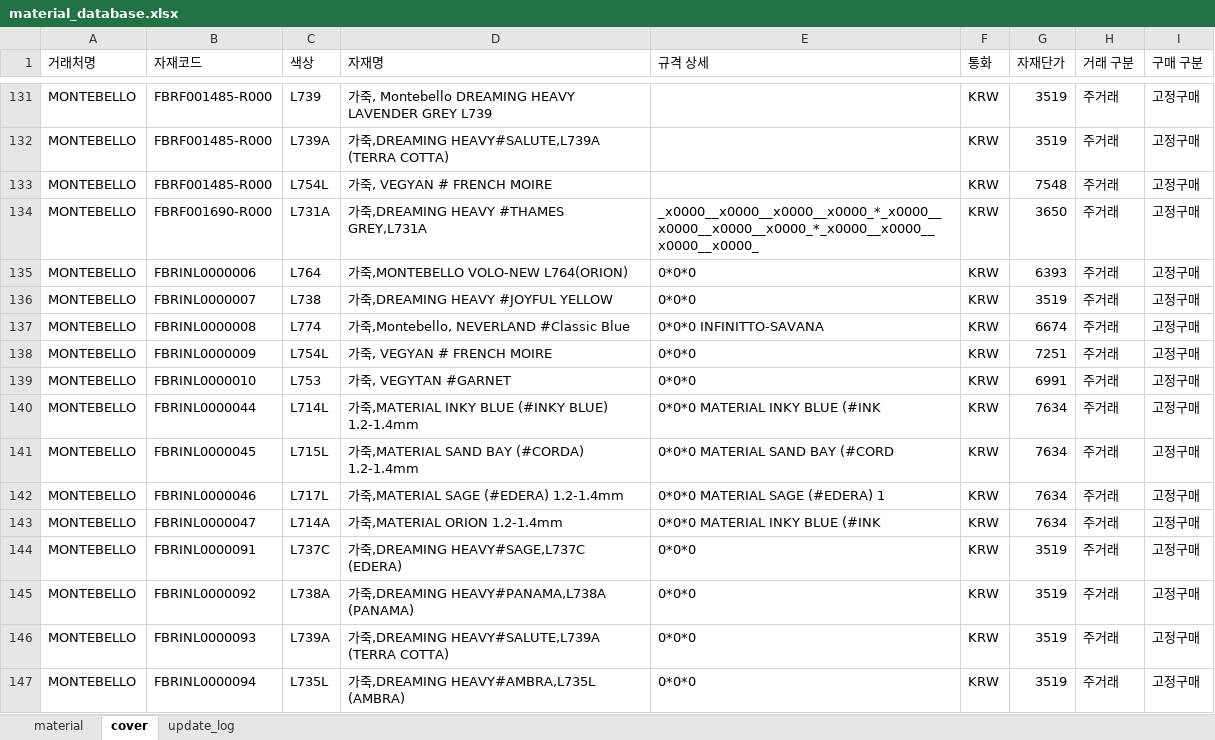
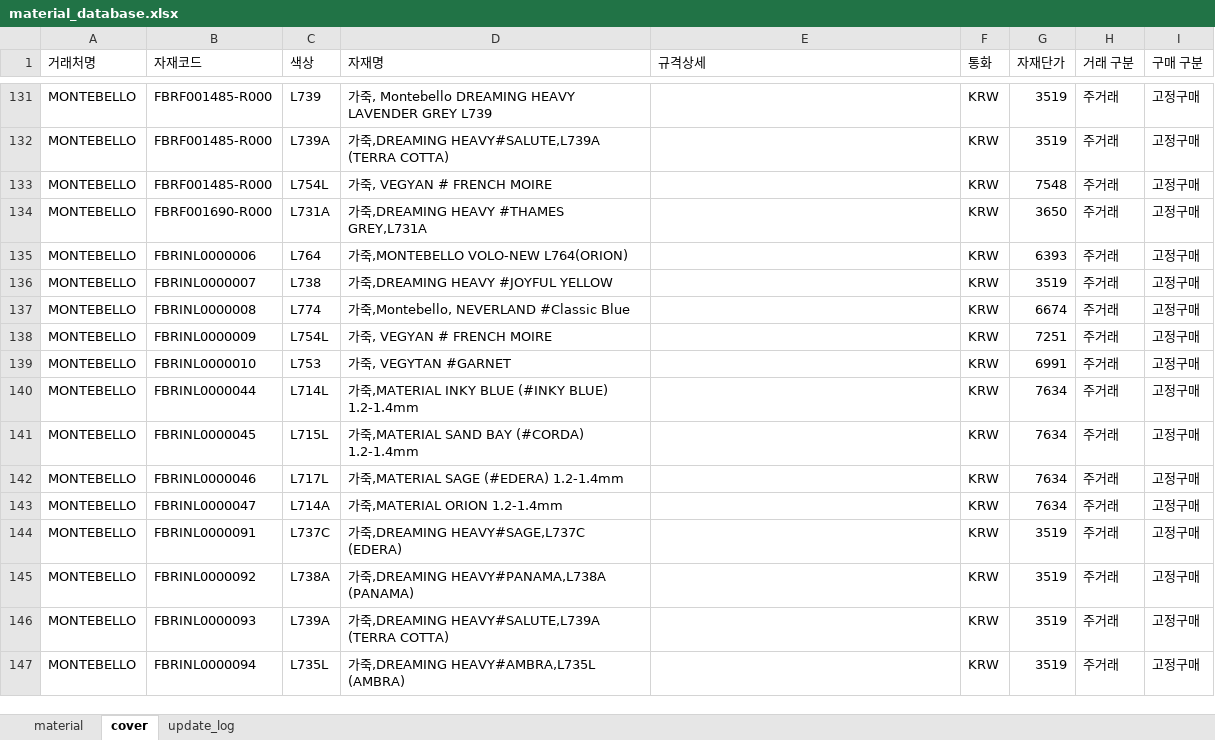
Before and after one commit to baedw0629-source/materialupdate, an Excel workbook: material_database.xlsx, sheet cover, drawn as a sheet; only a part is shown, gaps mark what is left out; values as stored, in another font and other column widths than the file's, no borders; the diff covers the shown part only; the diff names each change by its address in the sheet, - before the commit and + after, or states it on an @@ line.

```diff
--- a/material_database.xlsx (sheet cover)
+++ b/material_database.xlsx (sheet cover)
-E1: 규격 상세
+E1: 규격상세
-E134 (규격상세): _x0000__x0000__x0000__x0000_*_x0000__x0000__x0000__x0000_*_x0000__x0000__x0000__x0000_
+E134 (규격상세): (empty)
-E135:E136 (규격상세): 0*0*0
+E135:E136 (규격상세): (empty)
-E137 (규격상세): 0*0*0 INFINITTO-SAVANA
+E137 (규격상세): (empty)
-E138:E139 (규격상세): 0*0*0
+E138:E139 (규격상세): (empty)
-E140 (규격상세): 0*0*0 MATERIAL INKY BLUE (#INK
+E140 (규격상세): (empty)
-E141 (규격상세): 0*0*0 MATERIAL SAND BAY (#CORD
+E141 (규격상세): (empty)
-E142 (규격상세): 0*0*0 MATERIAL SAGE (#EDERA) 1
+E142 (규격상세): (empty)
-E143 (규격상세): 0*0*0 MATERIAL INKY BLUE (#INK
+E143 (규격상세): (empty)
-E144:E147 (규격상세): 0*0*0
+E144:E147 (규격상세): (empty)
```
Also changed, not shown: 2 removed rows and 404 edited cells elsewhere in this sheet, sheet update_log.
